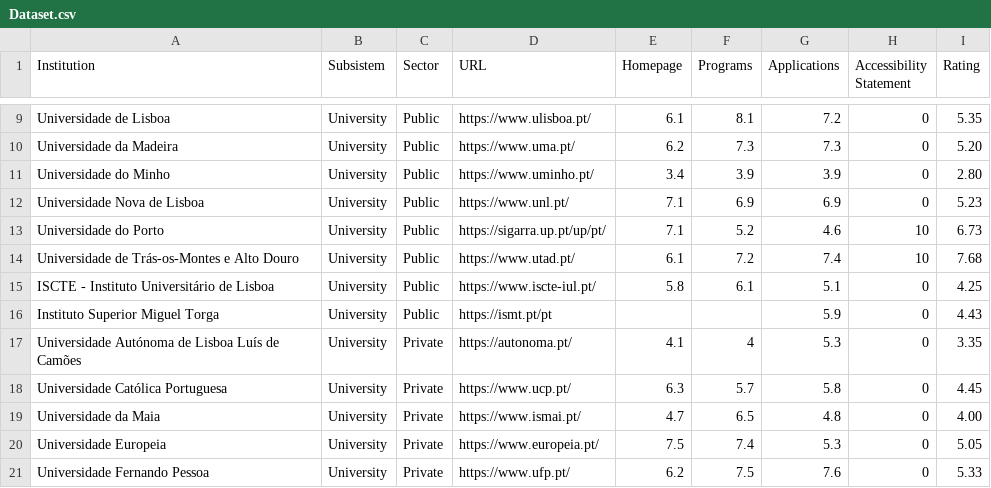
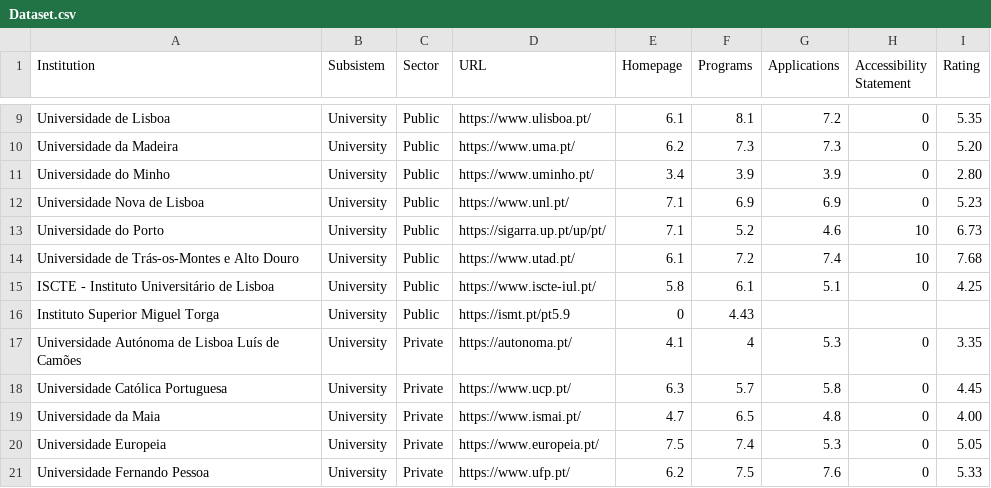
Before and after one commit to david-sottomayor/TELHESD, a CSV file: Dataset.csv, drawn as a sheet; only a part is shown, gaps mark what is left out; the diff names each change by its address in the sheet, - before the commit and + after, or states it on an @@ line.

Commit message:
Add files via upload

```diff
--- a/Dataset.csv
+++ b/Dataset.csv
-D16 (URL): https://ismt.pt/pt
+D16 (URL): https://ismt.pt/pt5.9
-E16 (Homepage): (empty)
+E16 (Homepage): 0
-F16 (Programs): (empty)
+F16 (Programs): 4.43
-G16 (Applications): 5.9
+G16 (Applications): (empty)
-H16 (Accessibility Statement): 0
+H16 (Accessibility Statement): (empty)
-I16 (Rating): 4.43
+I16 (Rating): (empty)
```
